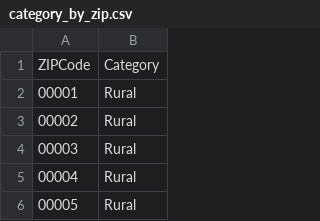
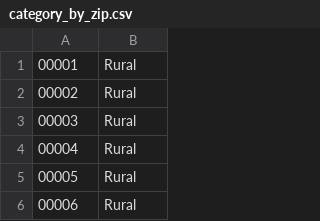
Before and after one commit to marhas109/MH_DS_Capstone_Project_1, a CSV file: category_by_zip.csv, drawn as a sheet; only a part is shown; the shorter side is filled out with more unchanged rows; the diff names each change by its address in the sheet, - before the commit and + after, or states it on an @@ line.

```diff
--- a/category_by_zip.csv
+++ b/category_by_zip.csv
-row 1: ZIPCode | Category
```
Also changed, not shown: 1 other file.
